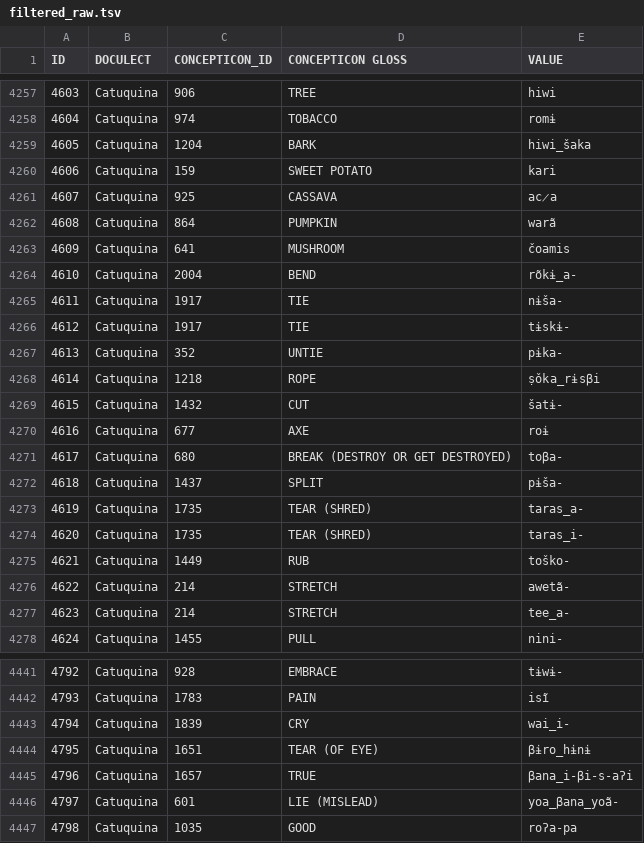
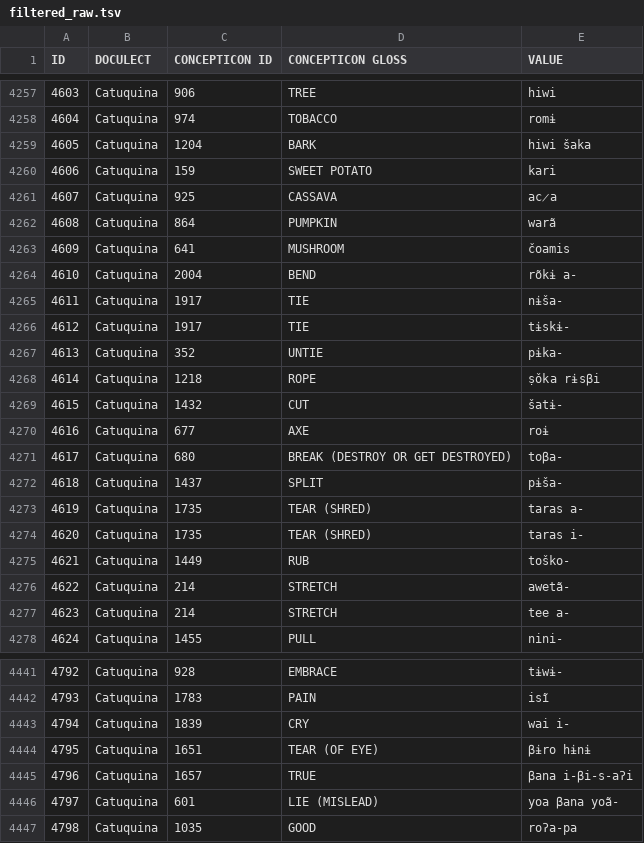
Before and after one commit to pano-takanan-history/blumpanotacana, a TSV file: raw/filtered_raw.tsv, drawn as a sheet; only a part is shown, gaps mark what is left out; the diff covers the shown part only.

```diff
--- a/raw/filtered_raw.tsv
+++ b/raw/filtered_raw.tsv
@@ -1 +1 @@
-ID	DOCULECT	CONCEPTICON_ID	CONCEPTICON GLOSS	VALUE
+ID	DOCULECT	CONCEPTICON ID	CONCEPTICON GLOSS	VALUE
@@ -4258,3 +4258,3 @@ ID	DOCULECT	CONCEPTICON_ID	CONCEPTICON GLOSS	VALUE
 4604	Catuquina	974	TOBACCO	romɨ
-4605	Catuquina	1204	BARK	hiwi_šaka
+4605	Catuquina	1204	BARK	hiwi šaka
 4606	Catuquina	159	SWEET POTATO	kari
@@ -4263,3 +4263,3 @@ ID	DOCULECT	CONCEPTICON_ID	CONCEPTICON GLOSS	VALUE
 4609	Catuquina	641	MUSHROOM	čoamis
-4610	Catuquina	2004	BEND	rõkɨ_a-
+4610	Catuquina	2004	BEND	rõkɨ a-
 4611	Catuquina	1917	TIE	nɨša-
@@ -4267,3 +4267,3 @@ ID	DOCULECT	CONCEPTICON_ID	CONCEPTICON GLOSS	VALUE
 4613	Catuquina	352	UNTIE	pɨka-
-4614	Catuquina	1218	ROPE	ṣ̌oka_rɨsβi
+4614	Catuquina	1218	ROPE	ṣ̌oka rɨsβi
 4615	Catuquina	1432	CUT	šatɨ-
@@ -4272,7 +4272,7 @@ ID	DOCULECT	CONCEPTICON_ID	CONCEPTICON GLOSS	VALUE
 4618	Catuquina	1437	SPLIT	pɨša-
-4619	Catuquina	1735	TEAR (SHRED)	taras_a-
-4620	Catuquina	1735	TEAR (SHRED)	taras_i-
+4619	Catuquina	1735	TEAR (SHRED)	taras a-
+4620	Catuquina	1735	TEAR (SHRED)	taras i-
 4621	Catuquina	1449	RUB	toško-
 4622	Catuquina	214	STRETCH	awetã-
-4623	Catuquina	214	STRETCH	tee_a-
+4623	Catuquina	214	STRETCH	tee a-
 4624	Catuquina	1455	PULL	nini-
@@ -4442,6 +4442,6 @@ ID	DOCULECT	CONCEPTICON_ID	CONCEPTICON GLOSS	VALUE
 4793	Catuquina	1783	PAIN	isĩ
-4794	Catuquina	1839	CRY	wai_i-
-4795	Catuquina	1651	TEAR (OF EYE)	βɨro_hɨnɨ
-4796	Catuquina	1657	TRUE	βana_i-βi-s-aʔi
-4797	Catuquina	601	LIE (MISLEAD)	yoa_βana_yoã-
+4794	Catuquina	1839	CRY	wai i-
+4795	Catuquina	1651	TEAR (OF EYE)	βɨro hɨnɨ
+4796	Catuquina	1657	TRUE	βana i-βi-s-aʔi
+4797	Catuquina	601	LIE (MISLEAD)	yoa βana yoã-
 4798	Catuquina	1035	GOOD	roʔa-pa
```
Also changed, not shown: 158 edited cells elsewhere in this file.
